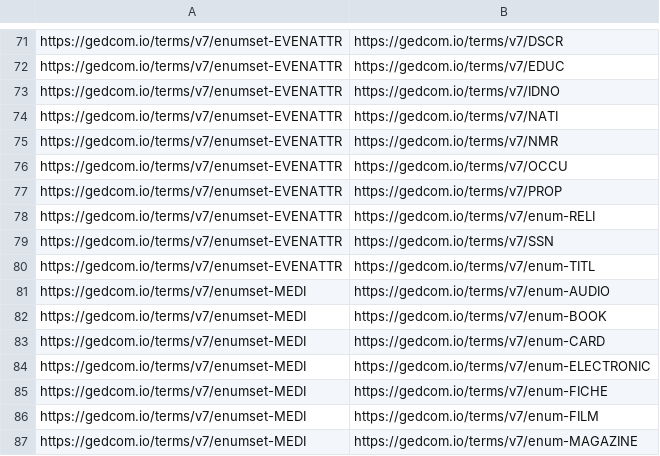
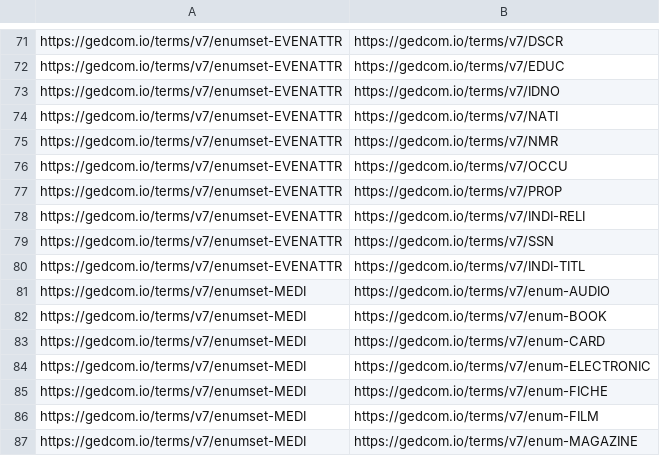
Before and after one commit to FamilySearch/GEDCOM, a TSV file: extracted-files/enumerationsets.tsv, drawn as a sheet; only a part is shown, gaps mark what is left out.

Commit message:
Fix over-eager change of tag names to enum-TAG

```diff
--- a/extracted-files/enumerationsets.tsv
+++ b/extracted-files/enumerationsets.tsv
@@ -77,5 +77,5 @@ https://gedcom.io/terms/v7/enumset-EVENATTR	https://gedcom.io/terms/v7/OCCU
 https://gedcom.io/terms/v7/enumset-EVENATTR	https://gedcom.io/terms/v7/PROP
-https://gedcom.io/terms/v7/enumset-EVENATTR	https://gedcom.io/terms/v7/enum-RELI
+https://gedcom.io/terms/v7/enumset-EVENATTR	https://gedcom.io/terms/v7/INDI-RELI
 https://gedcom.io/terms/v7/enumset-EVENATTR	https://gedcom.io/terms/v7/SSN
-https://gedcom.io/terms/v7/enumset-EVENATTR	https://gedcom.io/terms/v7/enum-TITL
+https://gedcom.io/terms/v7/enumset-EVENATTR	https://gedcom.io/terms/v7/INDI-TITL
 https://gedcom.io/terms/v7/enumset-MEDI	https://gedcom.io/terms/v7/enum-AUDIO
```
Also changed, not shown: 4 other files.
